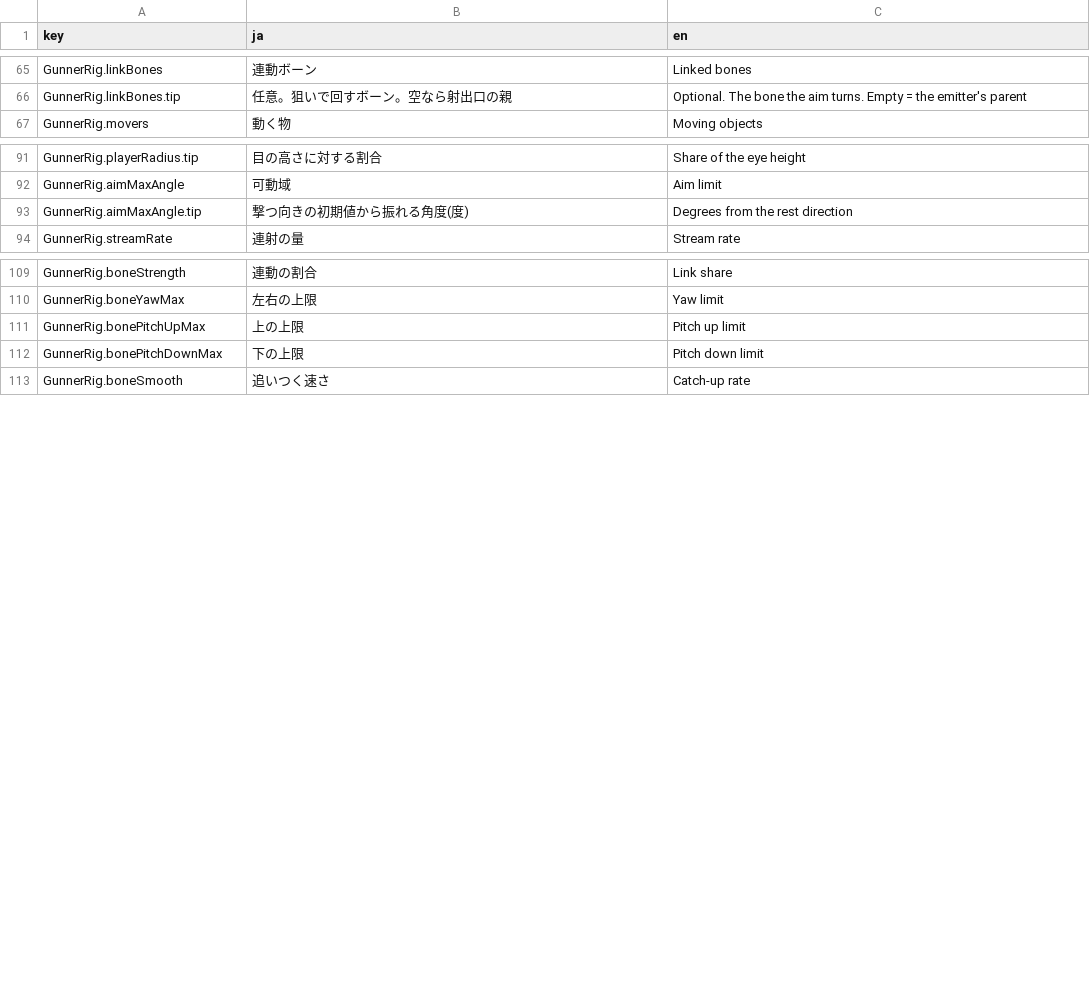
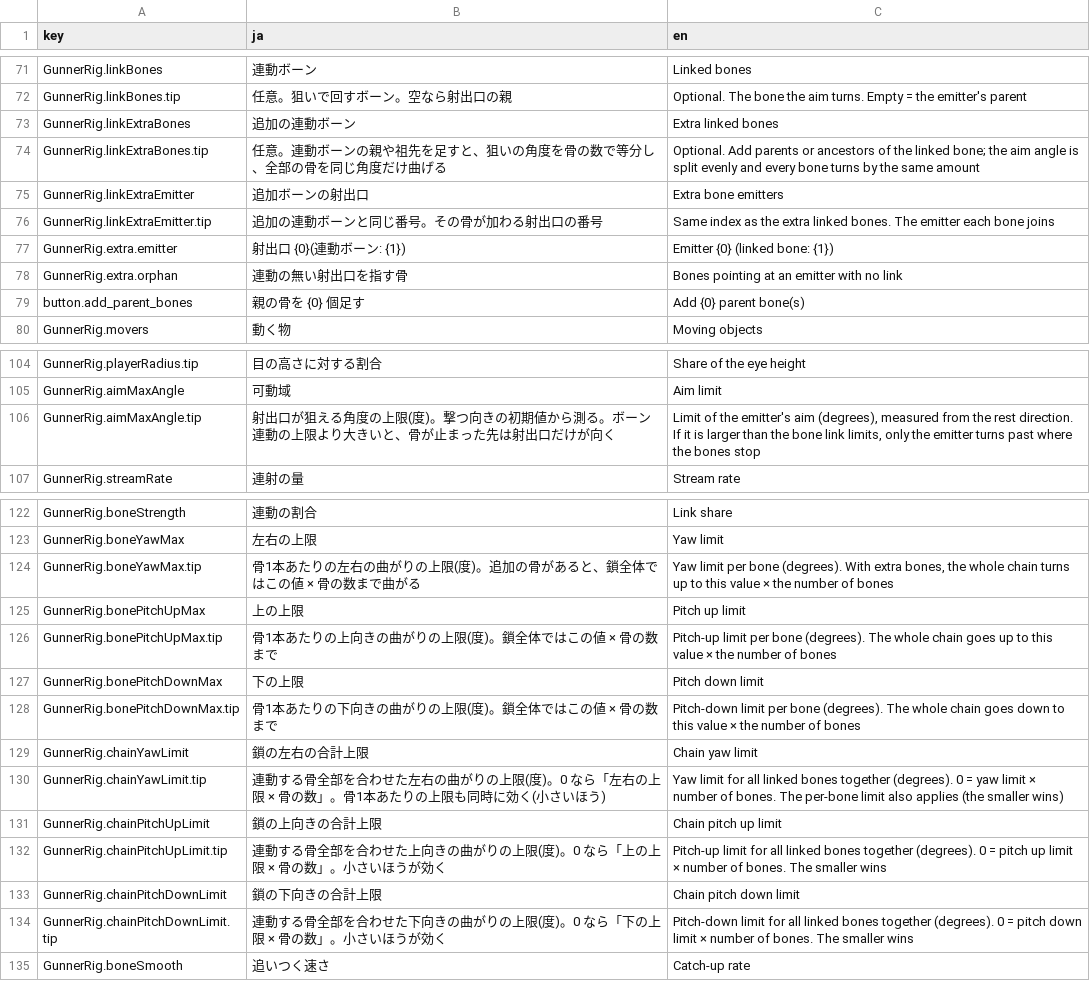
Before and after one commit to mecaota/vrc-gunner-script, a TSV file: Editor/strings.tsv, drawn as a sheet; only a part is shown, gaps mark what is left out; the diff covers the shown part only.

```diff
--- a/Editor/strings.tsv
+++ b/Editor/strings.tsv
@@ -66,2 +72,9 @@ GunnerRig.linkBones	連動ボーン	Linked bones
 GunnerRig.linkBones.tip	任意。狙いで回すボーン。空なら射出口の親	Optional. The bone the aim turns. Empty = the emitter's parent
+GunnerRig.linkExtraBones	追加の連動ボーン	Extra linked bones
+GunnerRig.linkExtraBones.tip	任意。連動ボーンの親や祖先を足すと、狙いの角度を骨の数で等分し、全部の骨を同じ角度だけ曲げる	Optional. Add parents or ancestors of the linked bone; the aim angle is split evenly and every bone turns by the same amount
+GunnerRig.linkExtraEmitter	追加ボーンの射出口	Extra bone emitters
+GunnerRig.linkExtraEmitter.tip	追加の連動ボーンと同じ番号。その骨が加わる射出口の番号	Same index as the extra linked bones. The emitter each bone joins
+GunnerRig.extra.emitter	射出口 {0}(連動ボーン: {1})	Emitter {0} (linked bone: {1})
+GunnerRig.extra.orphan	連動の無い射出口を指す骨	Bones pointing at an emitter with no link
+button.add_parent_bones	親の骨を {0} 個足す	Add {0} parent bone(s)
 GunnerRig.movers	動く物	Moving objects
@@ -92,3 +105,3 @@ GunnerRig.playerRadius.tip	目の高さに対する割合	Share of the eye heigh
 GunnerRig.aimMaxAngle	可動域	Aim limit
-GunnerRig.aimMaxAngle.tip	撃つ向きの初期値から振れる角度(度)	Degrees from the rest direction
+GunnerRig.aimMaxAngle.tip	射出口が狙える角度の上限(度)。撃つ向きの初期値から測る。ボーン連動の上限より大きいと、骨が止まった先は射出口だけが向く	Limit of the emitter's aim (degrees), measured from the rest direction. If it is larger than the bone link limits, only the emitter turns past where the bones stop
 GunnerRig.streamRate	連射の量	Stream rate
@@ -110,4 +123,13 @@ GunnerRig.boneStrength	連動の割合	Link share
 GunnerRig.boneYawMax	左右の上限	Yaw limit
+GunnerRig.boneYawMax.tip	骨1本あたりの左右の曲がりの上限(度)。追加の骨があると、鎖全体ではこの値 × 骨の数まで曲がる	Yaw limit per bone (degrees). With extra bones, the whole chain turns up to this value × the number of bones
 GunnerRig.bonePitchUpMax	上の上限	Pitch up limit
+GunnerRig.bonePitchUpMax.tip	骨1本あたりの上向きの曲がりの上限(度)。鎖全体ではこの値 × 骨の数まで	Pitch-up limit per bone (degrees). The whole chain goes up to this value × the number of bones
 GunnerRig.bonePitchDownMax	下の上限	Pitch down limit
+GunnerRig.bonePitchDownMax.tip	骨1本あたりの下向きの曲がりの上限(度)。鎖全体ではこの値 × 骨の数まで	Pitch-down limit per bone (degrees). The whole chain goes down to this value × the number of bones
+GunnerRig.chainYawLimit	鎖の左右の合計上限	Chain yaw limit
+GunnerRig.chainYawLimit.tip	連動する骨全部を合わせた左右の曲がりの上限(度)。0 なら「左右の上限 × 骨の数」。骨1本あたりの上限も同時に効く(小さいほう)	Yaw limit for all linked bones together (degrees). 0 = yaw limit × number of bones. The per-bone limit also applies (the smaller wins)
+GunnerRig.chainPitchUpLimit	鎖の上向きの合計上限	Chain pitch up limit
+GunnerRig.chainPitchUpLimit.tip	連動する骨全部を合わせた上向きの曲がりの上限(度)。0 なら「上の上限 × 骨の数」。小さいほうが効く	Pitch-up limit for all linked bones together (degrees). 0 = pitch up limit × number of bones. The smaller wins
+GunnerRig.chainPitchDownLimit	鎖の下向きの合計上限	Chain pitch down limit
+GunnerRig.chainPitchDownLimit.tip	連動する骨全部を合わせた下向きの曲がりの上限(度)。0 なら「下の上限 × 骨の数」。小さいほうが効く	Pitch-down limit for all linked bones together (degrees). 0 = pitch down limit × number of bones. The smaller wins
 GunnerRig.boneSmooth	追いつく速さ	Catch-up rate
```
Also changed, not shown: 6 added rows elsewhere in this file, 8 other files.
